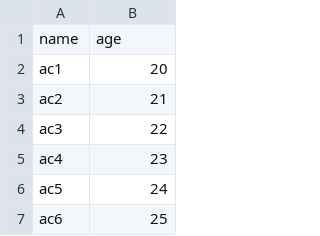
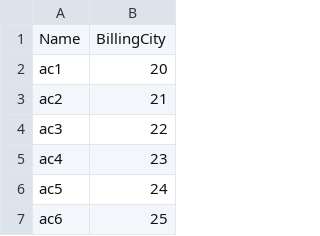
Before and after one commit to drac1661/salesforceapi_poc, a CSV file: googleplaystore.csv, drawn as a sheet; only a part is shown; removed rows and columns are numbered as before the commit, all else as after; the diff names each change by its address in the sheet, - before the commit and + after, or states it on an @@ line.

```diff
--- a/googleplaystore.csv
+++ b/googleplaystore.csv
-row 1: name | age
+row 1: Name | BillingCity
```
Also changed, not shown: 3 other files.
